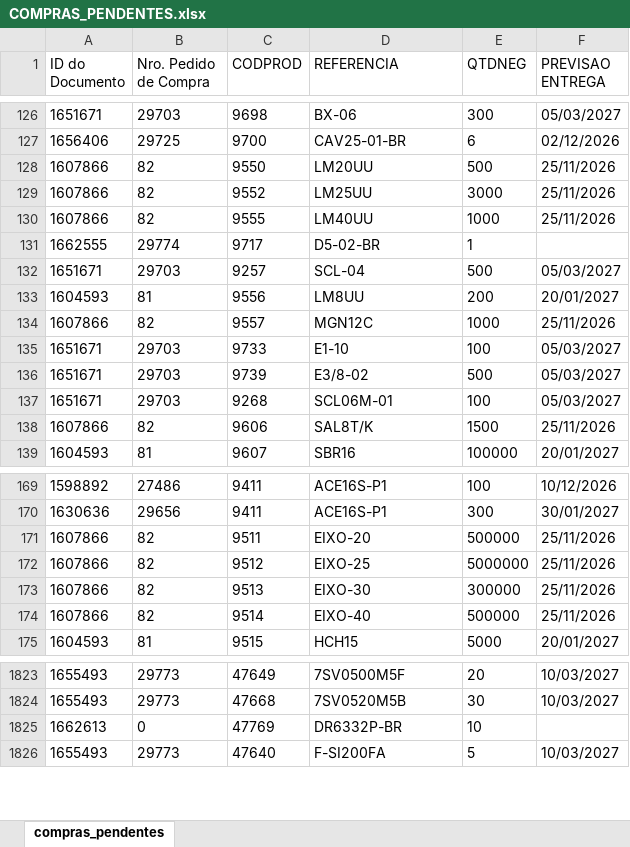
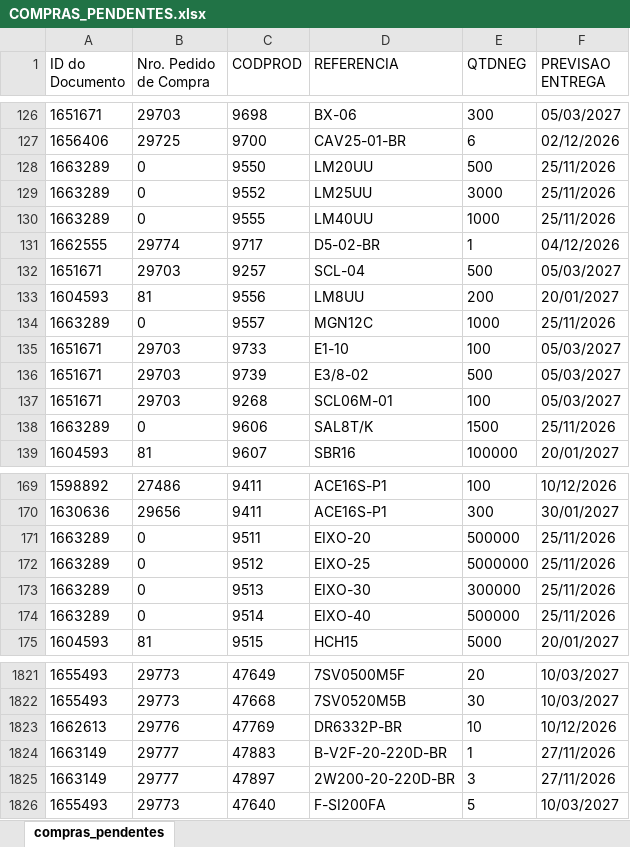
Before and after one commit to ghpcimp-wq/itens-pendentes, an Excel workbook: data/COMPRAS_PENDENTES.xlsx, sheet compras_pendentes, drawn as a sheet; only a part is shown, gaps mark what is left out; values as stored, in another font and other column widths than the file's, no borders; charts and pictures not drawn; addresses are those after the commit; the diff covers the shown part only; the diff names each change by its address in the sheet, - before the commit and + after, or states it on an @@ line.

Commit message:
Atualiza compras pendentes 25/11/2026 22:01

```diff
--- a/data/COMPRAS_PENDENTES.xlsx (sheet compras_pendentes)
+++ b/data/COMPRAS_PENDENTES.xlsx (sheet compras_pendentes)
-A128:A130 (ID do Documento): 1607866
+A128:A130 (ID do Documento): 1663289
-B128:B130 (Nro. Pedido de Compra): 82
+B128:B130 (Nro. Pedido de Compra): 0
-F131 (PREVISAO ENTREGA): (empty)
+F131 (PREVISAO ENTREGA): 04/12/2026
-A134 (ID do Documento): 1607866
+A134 (ID do Documento): 1663289
-B134 (Nro. Pedido de Compra): 82
+B134 (Nro. Pedido de Compra): 0
-A138 (ID do Documento): 1607866
+A138 (ID do Documento): 1663289
-B138 (Nro. Pedido de Compra): 82
+B138 (Nro. Pedido de Compra): 0
-A171:A174 (ID do Documento): 1607866
+A171:A174 (ID do Documento): 1663289
-B171:B174 (Nro. Pedido de Compra): 82
+B171:B174 (Nro. Pedido de Compra): 0
-B1823 (Nro. Pedido de Compra): 0
+B1823 (Nro. Pedido de Compra): 29776
-F1823 (PREVISAO ENTREGA): (empty)
+F1823 (PREVISAO ENTREGA): 10/12/2026
+row 1824: 1663149 | 29777 | 47883 | B-V2F-20-220D-BR | 1 | 27/11/2026
+row 1825: 1663149 | 29777 | 47897 | 2W200-20-220D-BR | 3 | 27/11/2026
```
Also changed, not shown: 5 added rows, 7 removed rows and 130 edited cells elsewhere in this sheet.
